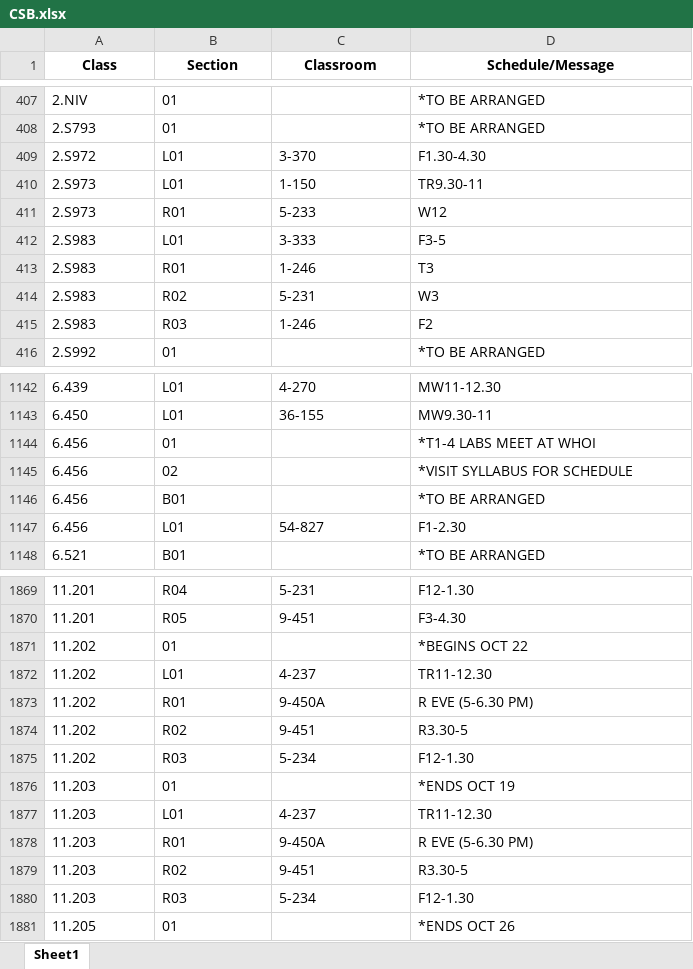
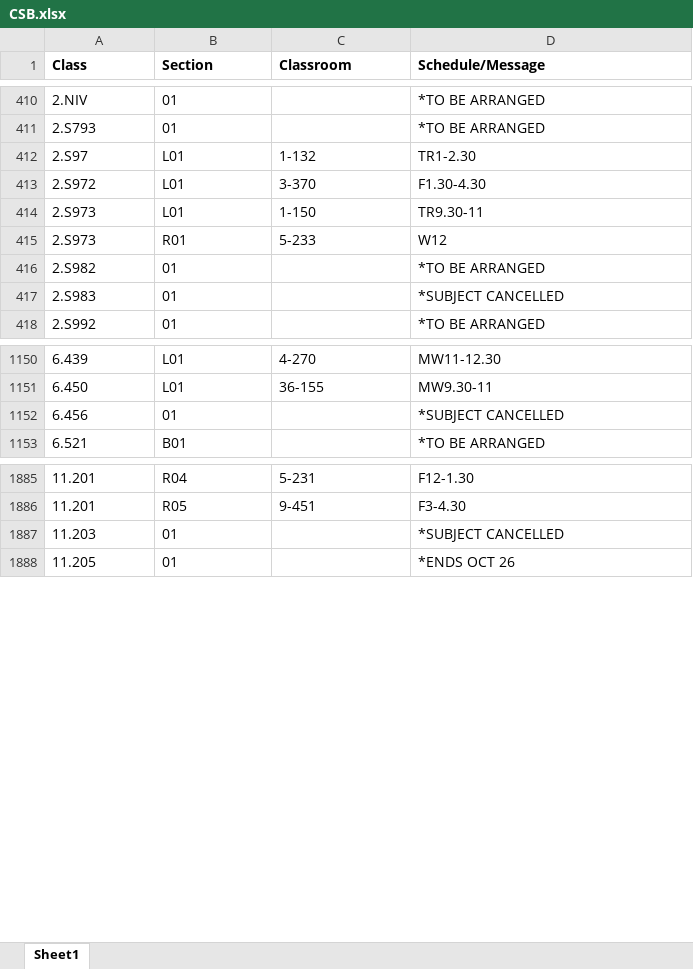
Before and after one commit to edfan/firehose, an Excel workbook: new_scripts/CSB.xlsx, sheet Sheet1, drawn as a sheet; only a part is shown, gaps mark what is left out; values as stored, in another font and other column widths than the file's, no borders; removed rows and columns are numbered as before the commit, all else as after; the diff covers the shown part only; the diff names each change by its address in the sheet, - before the commit and + after, or states it on an @@ line.

```diff
--- a/new_scripts/CSB.xlsx (sheet Sheet1)
+++ b/new_scripts/CSB.xlsx (sheet Sheet1)
-A1:D1 alignment: center
+A1:D1 alignment: left
+row 412: 2.S97 | L01 | 1-132 | TR1-2.30
-row 412: 2.S983 | L01 | 3-333 | F3-5
+row 416: 2.S982 | 01 |  | *TO BE ARRANGED
-B417 (Section): R01
+B417 (Section): 01
-C417 (Classroom): 1-246
+C417 (Classroom): (empty)
-D417 (Schedule/Message): T3
+D417 (Schedule/Message): *SUBJECT CANCELLED
-row 414: 2.S983 | R02 | 5-231 | W3
-row 415: 2.S983 | R03 | 1-246 | F2
-D1152 (Schedule/Message): *T1-4 LABS MEET AT WHOI
+D1152 (Schedule/Message): *SUBJECT CANCELLED
-row 1145: 6.456 | 02 |  | *VISIT SYLLABUS FOR SCHEDULE
-row 1146: 6.456 | B01 |  | *TO BE ARRANGED
-row 1147: 6.456 | L01 | 54-827 | F1-2.30
-row 1871: 11.202 | 01 |  | *BEGINS OCT 22
-row 1872: 11.202 | L01 | 4-237 | TR11-12.30
-row 1873: 11.202 | R01 | 9-450A | R EVE (5-6.30 PM)
-row 1874: 11.202 | R02 | 9-451 | R3.30-5
-row 1875: 11.202 | R03 | 5-234 | F12-1.30
-D1887 (Schedule/Message): *ENDS OCT 19
+D1887 (Schedule/Message): *SUBJECT CANCELLED
-row 1877: 11.203 | L01 | 4-237 | TR11-12.30
-row 1878: 11.203 | R01 | 9-450A | R EVE (5-6.30 PM)
-row 1879: 11.203 | R02 | 9-451 | R3.30-5
-row 1880: 11.203 | R03 | 5-234 | F12-1.30
```
Also changed, not shown: 44 added rows, 6 removed rows and 89 edited cells elsewhere in this sheet, 6 other files.
